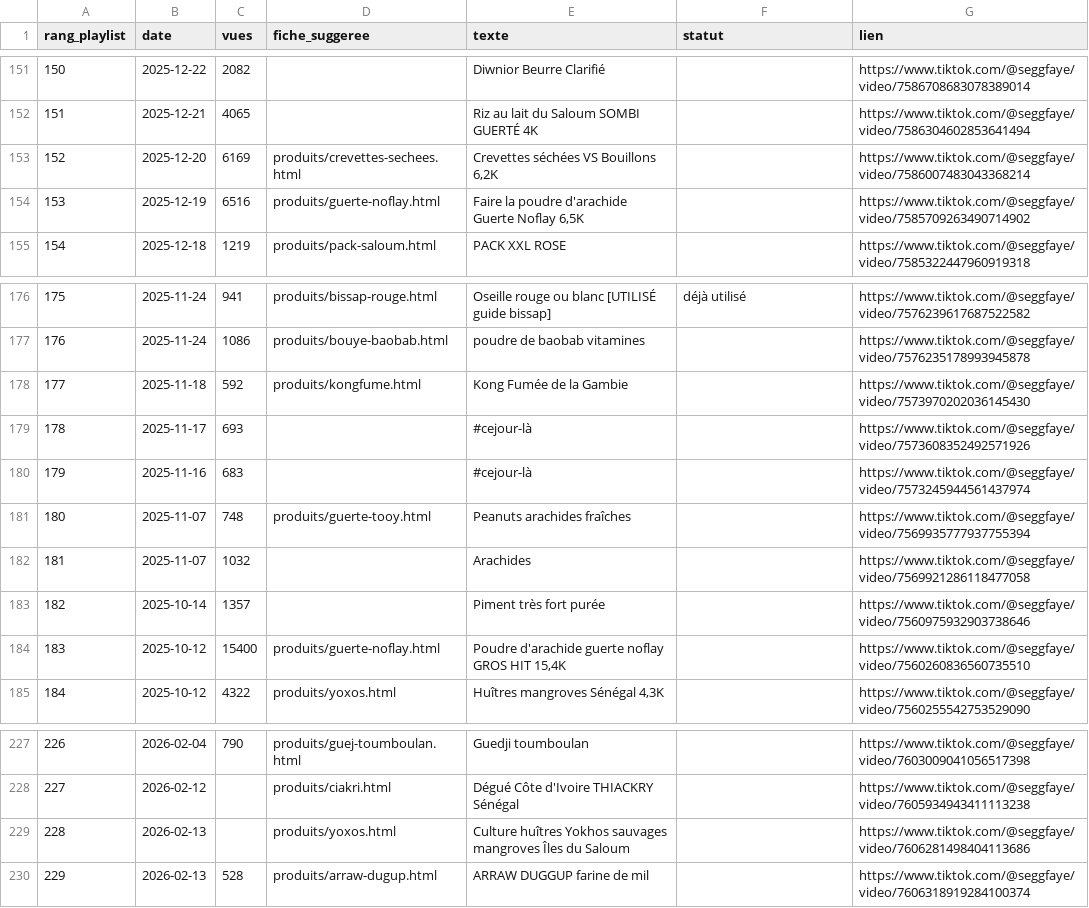
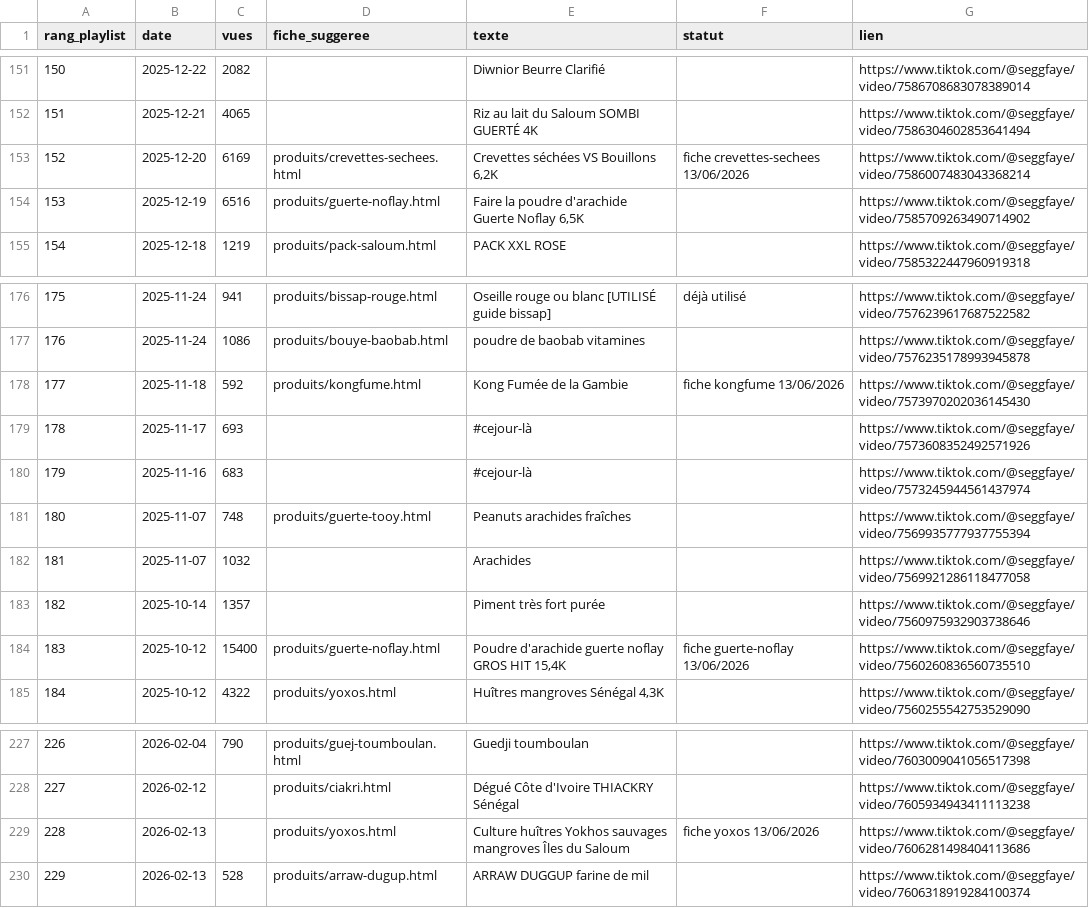
Before and after one commit to lemzoofayee-dotcom/louma-seggfaye, a CSV file: scripts/avis/grenier2_produits.csv, drawn as a sheet; only a part is shown, gaps mark what is left out.

Commit message:
4 doses vidéo grenier sur fiches produits en stock : guerte noflay (15,4K), kong fumé Gambie, crevettes vs bouillons (umami), yokhos des Îles du Saloum. Embed + VideoObject (uploadDate format complet)

```diff
--- a/scripts/avis/grenier2_produits.csv
+++ b/scripts/avis/grenier2_produits.csv
@@ -152,3 +152,3 @@ rang_playlist,date,vues,fiche_suggeree,texte,statut,lien
 151,2025-12-21,4065,,Riz au lait du Saloum SOMBI GUERTÉ 4K,,https://www.tiktok.com/@seggfaye/video/7586304602853641494
-152,2025-12-20,6169,produits/crevettes-sechees.html,"Crevettes séchées VS Bouillons 6,2K",,https://www.tiktok.com/@seggfaye/video/7586007483043368214
+152,2025-12-20,6169,produits/crevettes-sechees.html,"Crevettes séchées VS Bouillons 6,2K",fiche crevettes-sechees 13/06/2026,https://www.tiktok.com/@seggfaye/video/7586007483043368214
 153,2025-12-19,6516,produits/guerte-noflay.html,"Faire la poudre d'arachide Guerte Noflay 6,5K",,https://www.tiktok.com/@seggfaye/video/7585709263490714902
@@ -177,3 +177,3 @@ rang_playlist,date,vues,fiche_suggeree,texte,statut,lien
 176,2025-11-24,1086,produits/bouye-baobab.html,poudre de baobab vitamines,,https://www.tiktok.com/@seggfaye/video/7576235178993945878
-177,2025-11-18,592,produits/kongfume.html,Kong Fumée de la Gambie,,https://www.tiktok.com/@seggfaye/video/7573970202036145430
+177,2025-11-18,592,produits/kongfume.html,Kong Fumée de la Gambie,fiche kongfume 13/06/2026,https://www.tiktok.com/@seggfaye/video/7573970202036145430
 178,2025-11-17,693,,#cejour-là,,https://www.tiktok.com/@seggfaye/video/7573608352492571926
@@ -183,3 +183,3 @@ rang_playlist,date,vues,fiche_suggeree,texte,statut,lien
 182,2025-10-14,1357,,Piment très fort purée,,https://www.tiktok.com/@seggfaye/video/7560975932903738646
-183,2025-10-12,15400,produits/guerte-noflay.html,"Poudre d'arachide guerte noflay GROS HIT 15,4K",,https://www.tiktok.com/@seggfaye/video/7560260836560735510
+183,2025-10-12,15400,produits/guerte-noflay.html,"Poudre d'arachide guerte noflay GROS HIT 15,4K",fiche guerte-noflay 13/06/2026,https://www.tiktok.com/@seggfaye/video/7560260836560735510
 184,2025-10-12,4322,produits/yoxos.html,"Huîtres mangroves Sénégal 4,3K",,https://www.tiktok.com/@seggfaye/video/7560255542753529090
@@ -228,3 +228,3 @@ rang_playlist,date,vues,fiche_suggeree,texte,statut,lien
 227,2026-02-12,,produits/ciakri.html,Dégué Côte d'Ivoire THIACKRY Sénégal,,https://www.tiktok.com/@seggfaye/video/7605934943411113238
-228,2026-02-13,,produits/yoxos.html,Culture huîtres Yokhos sauvages mangroves Îles du Saloum,,https://www.tiktok.com/@seggfaye/video/7606281498404113686
+228,2026-02-13,,produits/yoxos.html,Culture huîtres Yokhos sauvages mangroves Îles du Saloum,fiche yoxos 13/06/2026,https://www.tiktok.com/@seggfaye/video/7606281498404113686
 229,2026-02-13,528,produits/arraw-dugup.html,ARRAW DUGGUP farine de mil,,https://www.tiktok.com/@seggfaye/video/7606318919284100374
```
Also changed, not shown: 8 other files.
